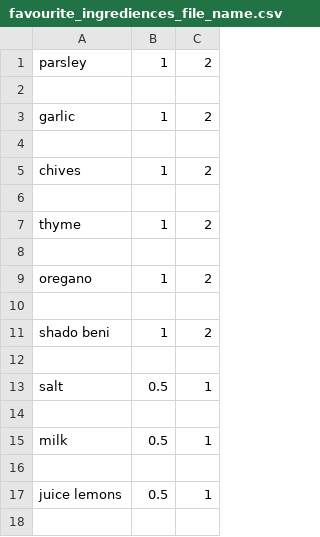
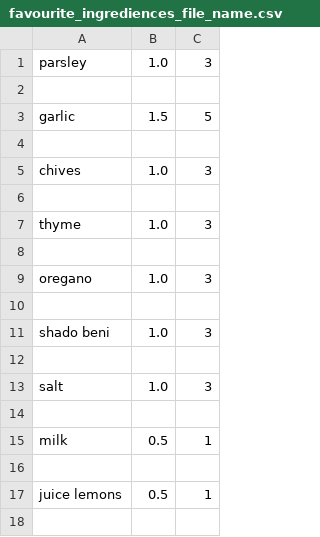
Before and after one commit to sezikpepa/Inteligent-Recepie-book, a CSV file: userData/favourite_ingrediences_file_name.csv, drawn as a sheet; only a part is shown; the diff covers the shown part only.

```diff
--- a/userData/favourite_ingrediences_file_name.csv
+++ b/userData/favourite_ingrediences_file_name.csv
@@ -1,14 +1,14 @@
-parsley,1,2
+parsley,1.0,3
 
-garlic,1,2
+garlic,1.5,5
 
-chives,1,2
+chives,1.0,3
 
-thyme,1,2
+thyme,1.0,3
 
-oregano,1,2
+oregano,1.0,3
 
-shado beni,1,2
+shado beni,1.0,3
 
-salt,0.5,1
+salt,1.0,3
 
```
Also changed, not shown: 26 added rows and 10 edited cells elsewhere in this file, 1 other file.
